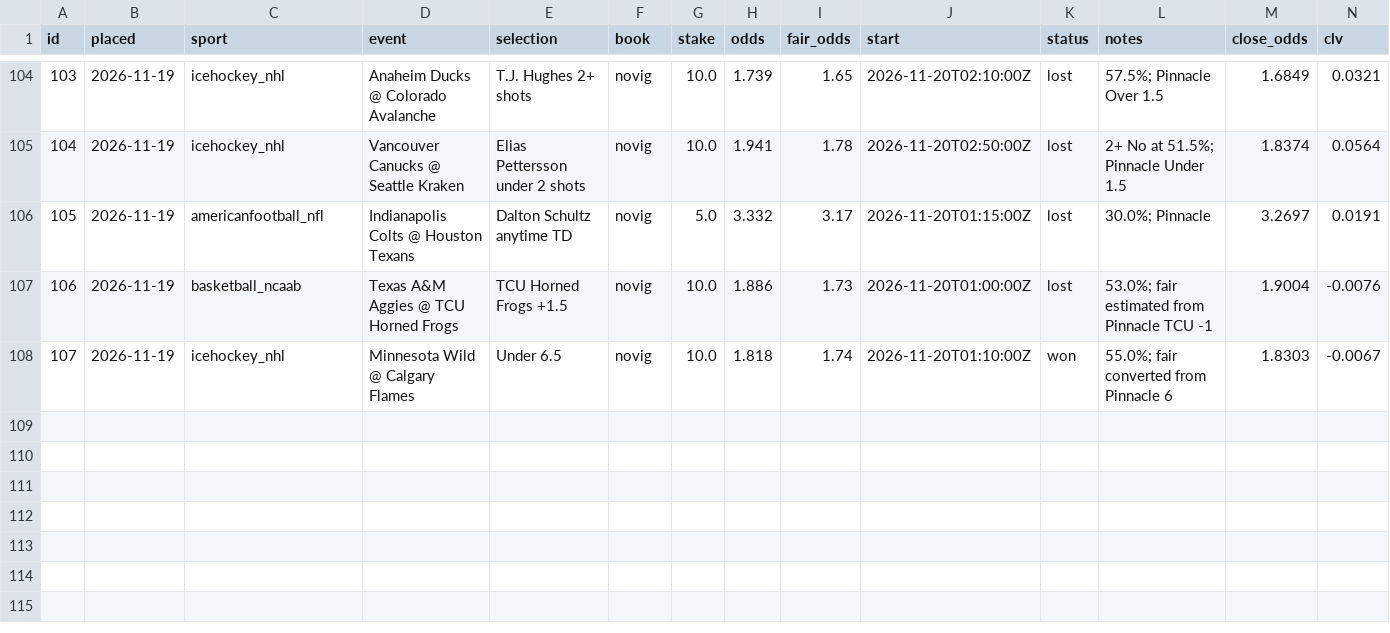
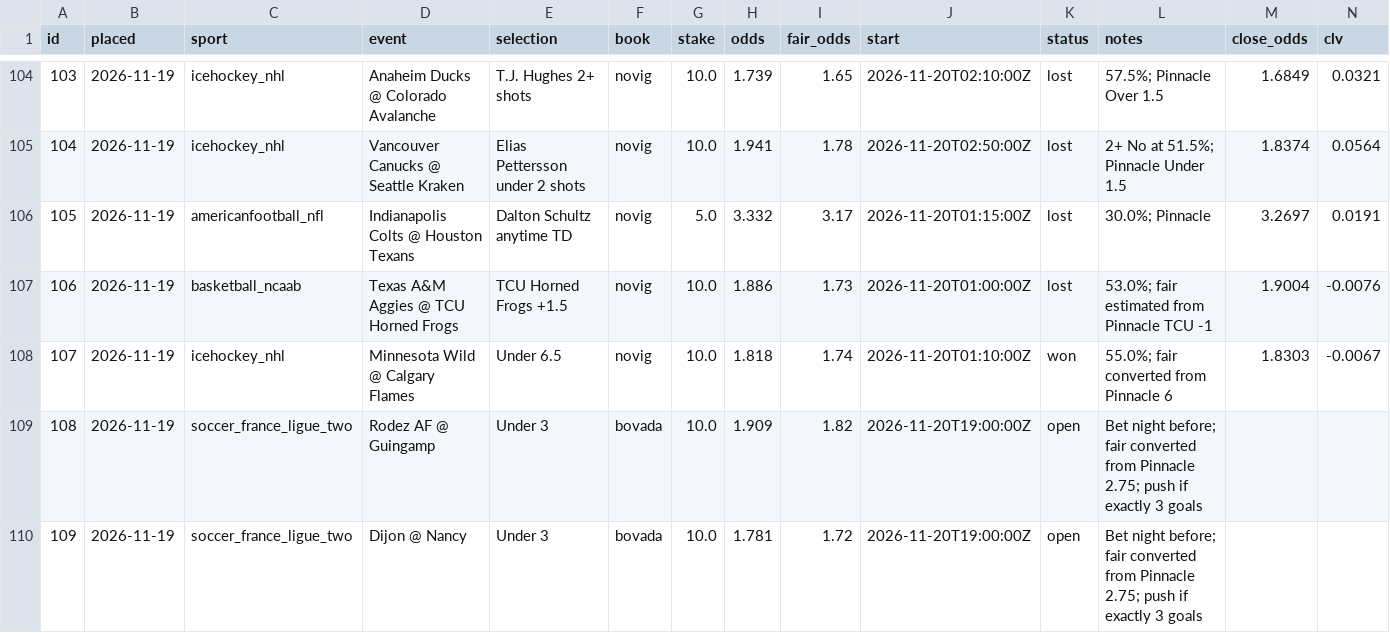
Before and after one commit to thomasreek/Bets, a CSV file: bet_log.csv, drawn as a sheet; only a part is shown, gaps mark what is left out; the diff names each change by its address in the sheet, - before the commit and + after, or states it on an @@ line.

```diff
--- a/bet_log.csv
+++ b/bet_log.csv
+row 109: 108 | 2026-11-19 | soccer_france_ligue_two | Rodez AF @ Guingamp | Under 3 | bovada | 10.0 | 1.909 | 1.82 | 2026-11-20T19:00:00Z | open | Bet night before; fair converted from Pinnacle 2.75; push if exactly 3 goals
+row 110: 109 | 2026-11-19 | soccer_france_ligue_two | Dijon @ Nancy | Under 3 | bovada | 10.0 | 1.781 | 1.72 | 2026-11-20T19:00:00Z | open | Bet night before; fair converted from Pinnacle 2.75; push if exactly 3 goals
```
Also changed, not shown: 1 other file.
